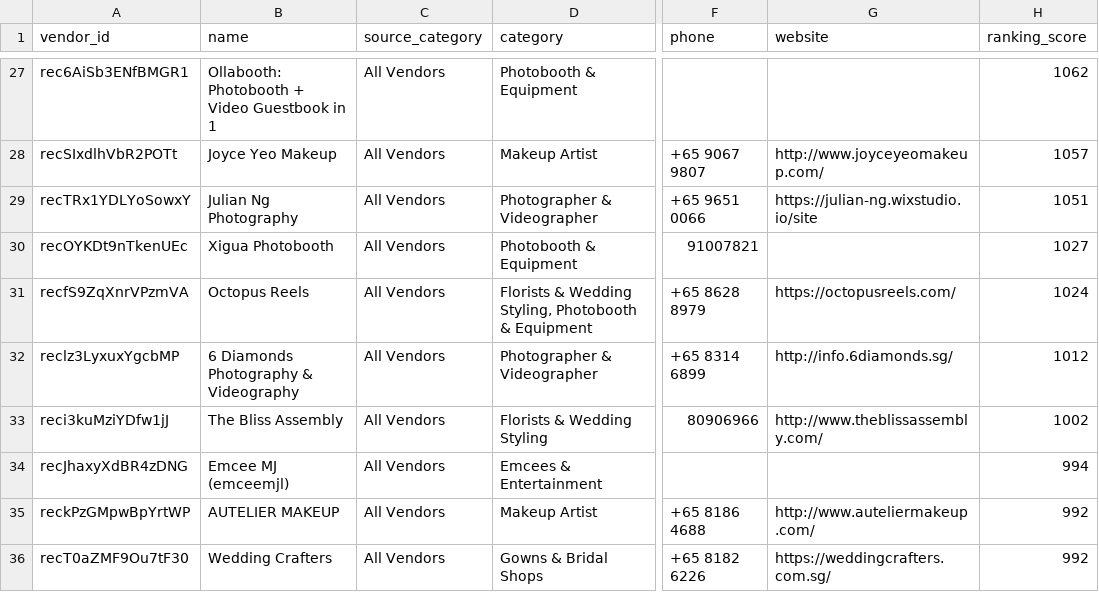
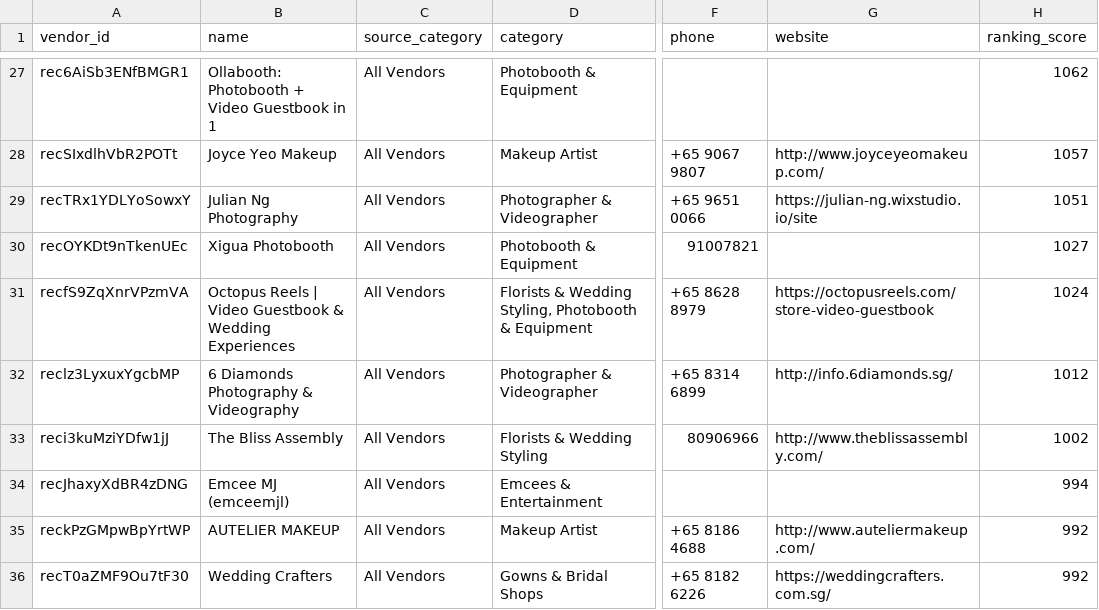
Before and after one commit to luarss/wedding-data, a CSV file: data/bly/vendors.csv, drawn as a sheet; only a part is shown, gaps mark what is left out; the diff names each change by its address in the sheet, - before the commit and + after, or states it on an @@ line.

```diff
--- a/data/bly/vendors.csv
+++ b/data/bly/vendors.csv
-B31 (name): Octopus Reels
+B31 (name): Octopus Reels | Video Guestbook & Wedding Experiences
-G31 (website): https://octopusreels.com/
+G31 (website): https://octopusreels.com/store-video-guestbook
```
Also changed, not shown: data/wd/photographers.csv, 2 other files.
